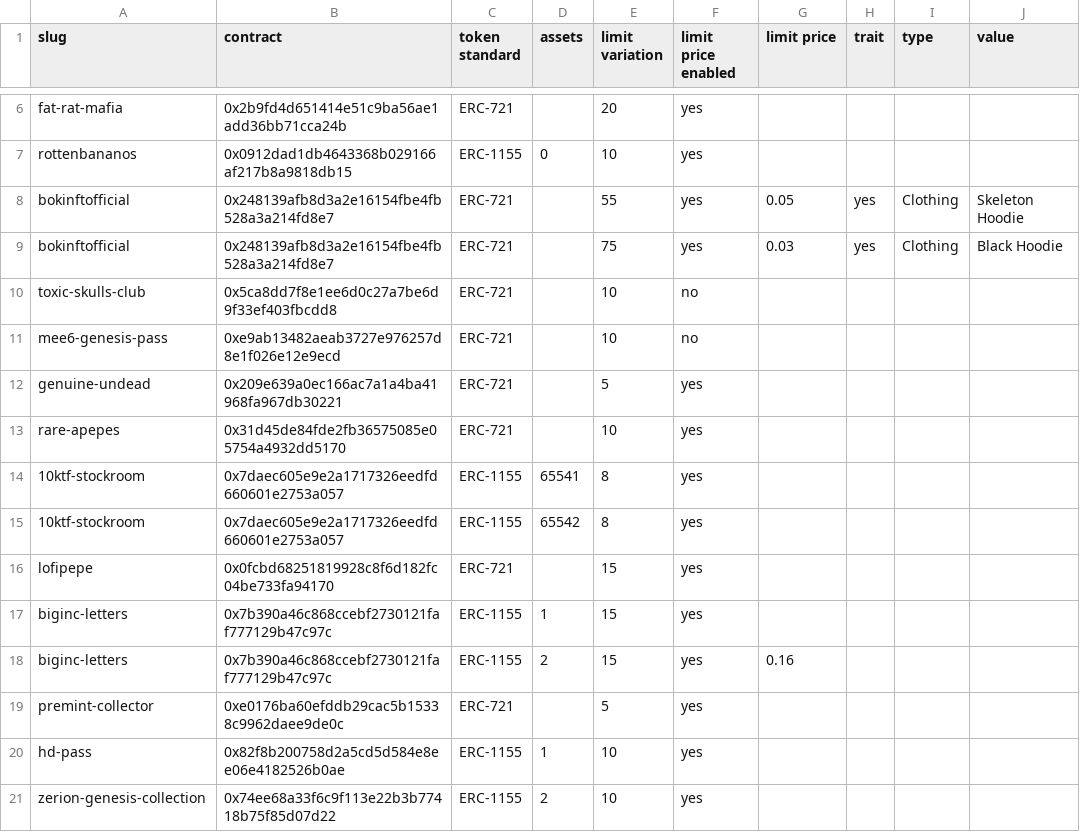
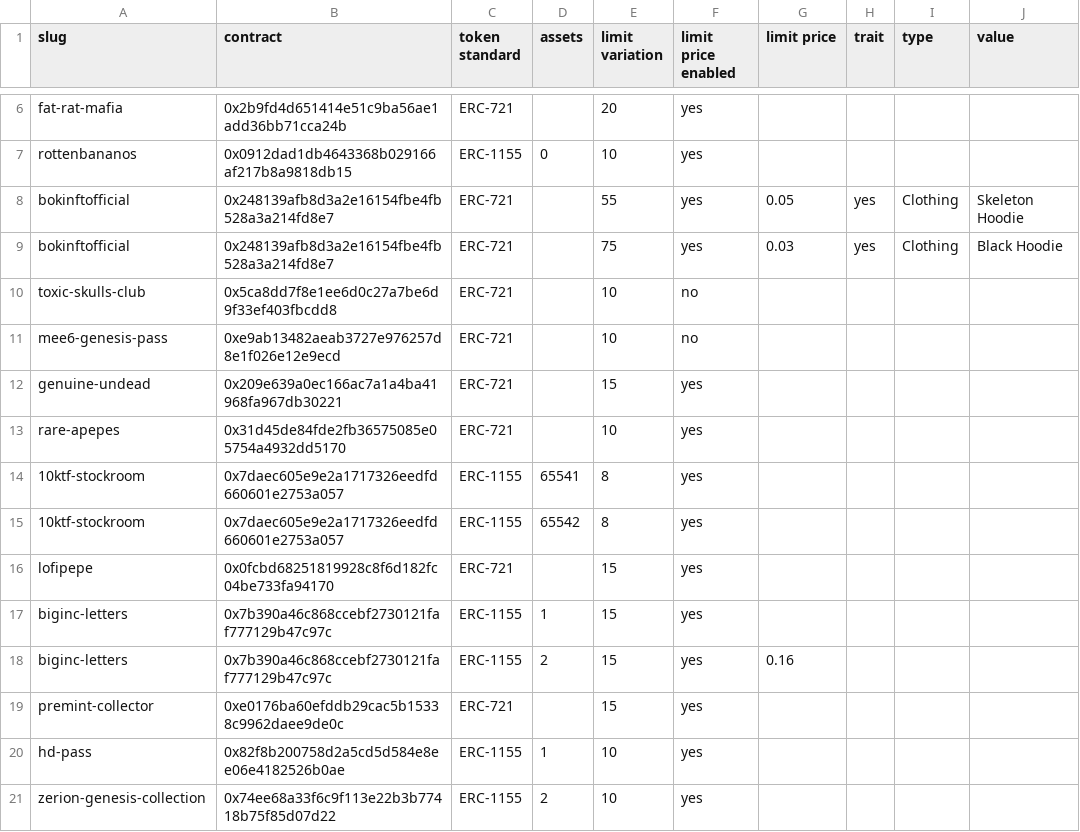
Before and after one commit to johnydev23/Opensea_automated_actions, a CSV file: Collections - Sheet1.csv, drawn as a sheet; only a part is shown, gaps mark what is left out.

Commit message:
Update Collections - Sheet1.csv

```diff
--- a/Collections - Sheet1.csv
+++ b/Collections - Sheet1.csv
@@ -11,3 +11,3 @@ toxic-skulls-club,0x5ca8dd7f8e1ee6d0c27a7be6d9f33ef403fbcdd8,ERC-721,,10,no,,,,
 mee6-genesis-pass,0xe9ab13482aeab3727e976257d8e1f026e12e9ecd,ERC-721,,10,no,,,,
-genuine-undead,0x209e639a0ec166ac7a1a4ba41968fa967db30221,ERC-721,,5,yes,,,,
+genuine-undead,0x209e639a0ec166ac7a1a4ba41968fa967db30221,ERC-721,,15,yes,,,,
 rare-apepes,0x31d45de84fde2fb36575085e05754a4932dd5170,ERC-721,,10,yes,,,,
@@ -18,3 +18,3 @@ biginc-letters,0x7b390a46c868ccebf2730121faf777129b47c97c,ERC-1155,1,15,yes,,,,
 biginc-letters,0x7b390a46c868ccebf2730121faf777129b47c97c,ERC-1155,2,15,yes,0.16,,,
-premint-collector,0xe0176ba60efddb29cac5b15338c9962daee9de0c,ERC-721,,5,yes,,,,
+premint-collector,0xe0176ba60efddb29cac5b15338c9962daee9de0c,ERC-721,,15,yes,,,,
 hd-pass,0x82f8b200758d2a5cd5d584e8ee06e4182526b0ae,ERC-1155,1,10,yes,,,,
```
